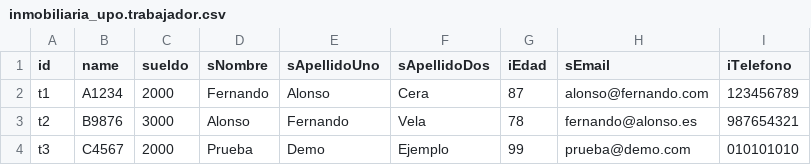
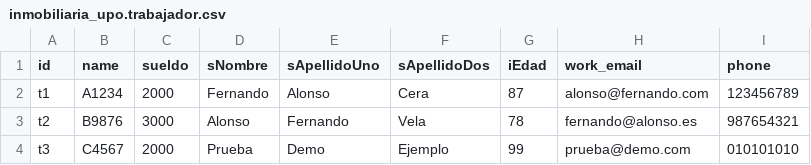
Before and after one commit to Anthonysreal-D/InmobiliariaUPO, a CSV file: inmobiliaria_upo/demo/inmobiliaria_upo.trabajador.csv, drawn as a sheet.

```diff
--- a/inmobiliaria_upo/demo/inmobiliaria_upo.trabajador.csv
+++ b/inmobiliaria_upo/demo/inmobiliaria_upo.trabajador.csv
@@ -1,2 +1,2 @@
-id,name,sueldo,sNombre,sApellidoUno,sApellidoDos,iEdad,sEmail,iTelefono
+id,name,sueldo,sNombre,sApellidoUno,sApellidoDos,iEdad,work_email,phone
 t1,A1234,2000,Fernando,Alonso,Cera,87,alonso@fernando.com,123456789
```
Also changed, not shown: 24 other files.
